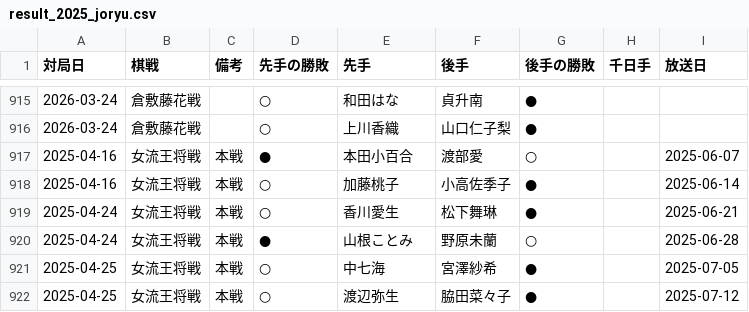
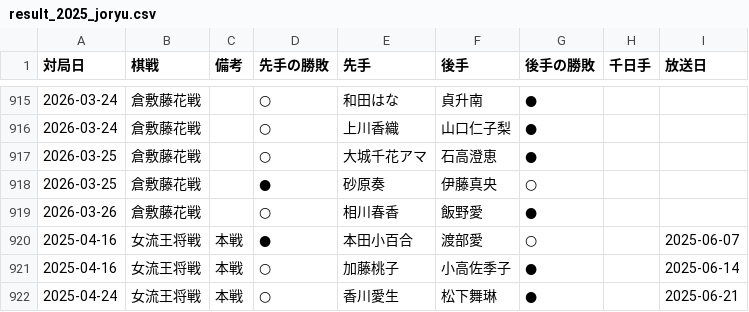
Before and after one commit to ulti-shogi/mate-shogi, a CSV file: result_2025_joryu.csv, drawn as a sheet; only a part is shown, gaps mark what is left out; the shorter side is filled out with more unchanged rows; the diff names each change by its address in the sheet, - before the commit and + after, or states it on an @@ line.

```diff
--- a/result_2025_joryu.csv
+++ b/result_2025_joryu.csv
+row 917: 2026-03-25 | 倉敷藤花戦 |  | ○ | 大城千花アマ | 石高澄恵 | ●
+row 918: 2026-03-25 | 倉敷藤花戦 |  | ● | 砂原奏 | 伊藤真央 | ○
+row 919: 2026-03-26 | 倉敷藤花戦 |  | ○ | 相川春香 | 飯野愛 | ●
```
Also changed, not shown: exam.csv, result_2025.csv.
